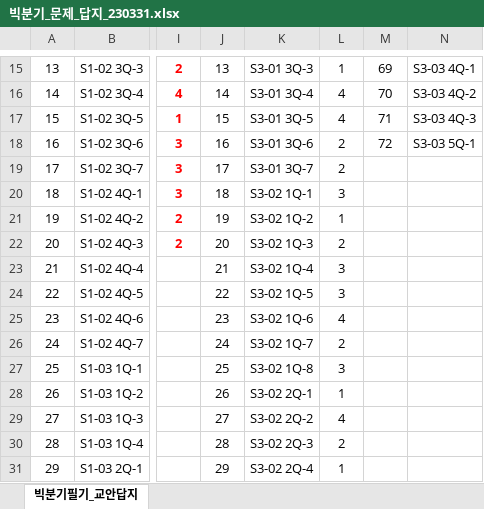
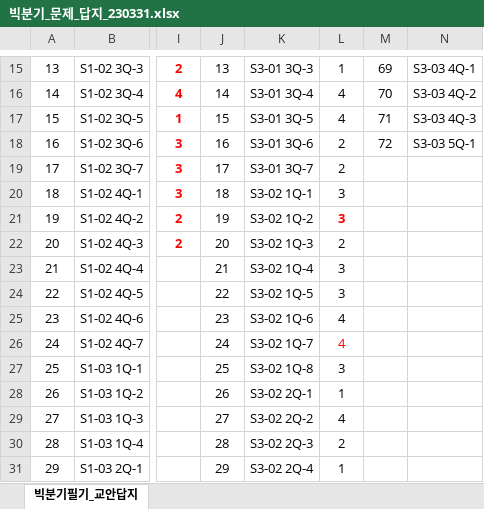
Before and after one commit to Soyoung-Yoon/data, an Excel workbook: 빅분기_문제_답지_230331.xlsx, sheet 빅분기필기_교안답지, drawn as a sheet; only a part is shown, gaps mark what is left out; values as stored, in another font and other column widths than the file's, no borders; charts and pictures not drawn; the diff names each change by its address in the sheet, - before the commit and + after, or states it on an @@ line.

Commit message:
Add files via upload

```diff
--- a/빅분기_문제_답지_230331.xlsx (sheet 빅분기필기_교안답지)
+++ b/빅분기_문제_답지_230331.xlsx (sheet 빅분기필기_교안답지)
-L21: 1
+L21: 3
@@ L21 text colour: black → #FF0000, bold: off → on @@
-L26: 2
+L26: 4
-L26 text colour: black
+L26 text colour: #FF0000
```
